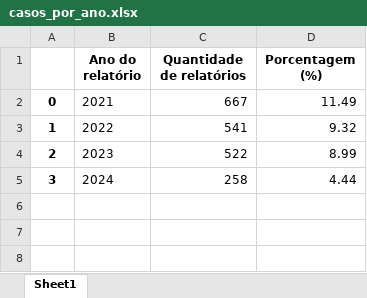
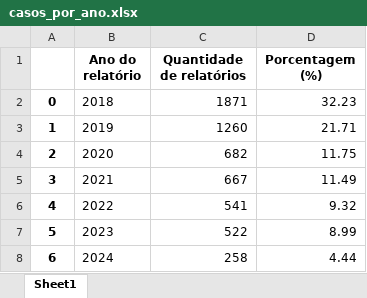
Before and after one commit to kauanmedeirosss/relatorios_auditoria_interna_governamental, an Excel workbook: casos_por_ano.xlsx, sheet Sheet1, drawn as a sheet; values as stored, in another font and other column widths than the file's, no borders; addresses are those after the commit; the diff names each change by its address in the sheet, - before the commit and + after, or states it on an @@ line.

```diff
--- a/casos_por_ano.xlsx (sheet Sheet1)
+++ b/casos_por_ano.xlsx (sheet Sheet1)
+row 2: 0 | 2018 | 1871 | 32.23
+row 3: 1 | 2019 | 1260 | 21.71
+row 4: 2 | 2020 | 682 | 11.75
-A5: 0
+A5: 3
-A6: 1
+A6: 4
-A7: 2
+A7: 5
-A8: 3
+A8: 6
```
Also changed, not shown: casos_por_estado.xlsx, casos_por_tipo.xlsx, 6 other files.
